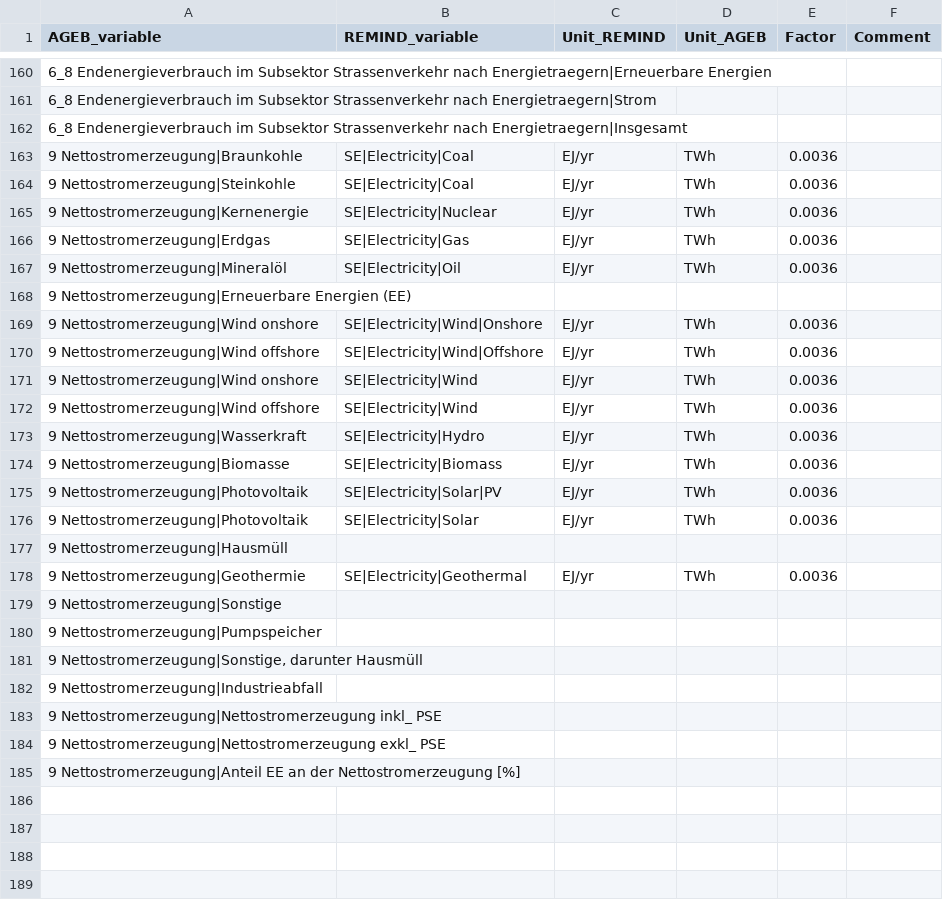
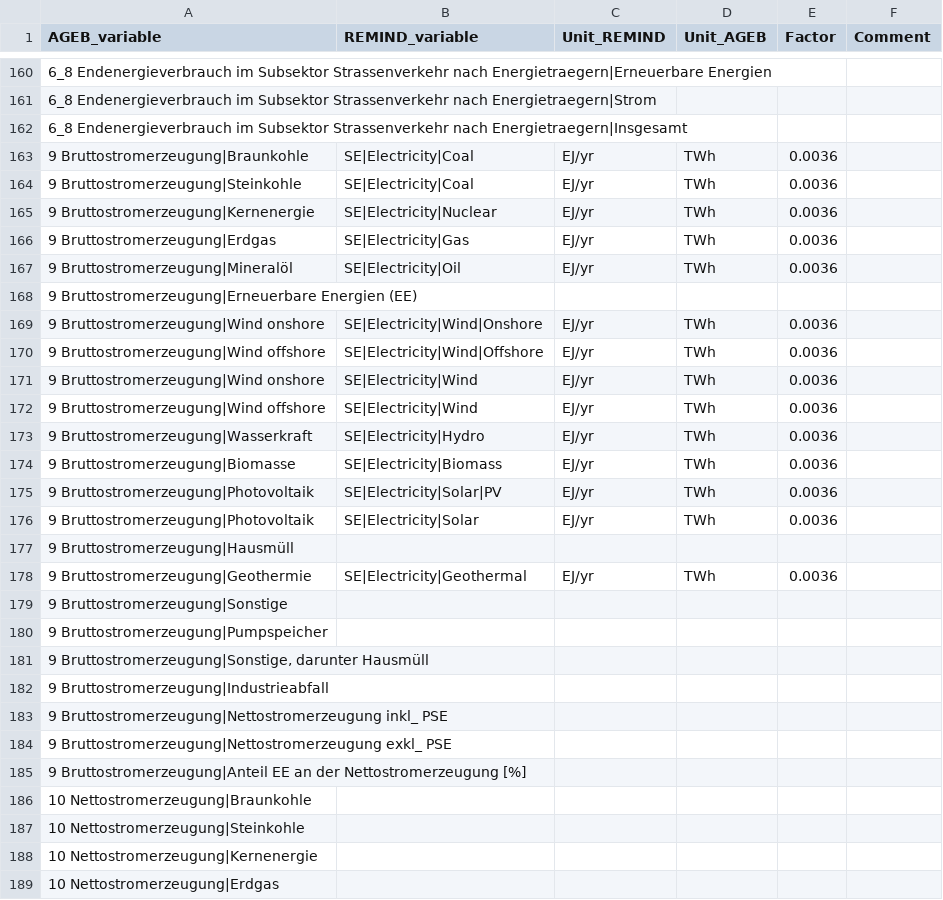
Before and after one commit to pik-piam/mrremind, a CSV file: inst/extdata/reportingVariables/Mapping_AGEB_REMIND.csv, drawn as a sheet; only a part is shown, gaps mark what is left out; the diff covers the shown part only.

Commit message:
read in additional data from AGEB

```diff
--- a/inst/extdata/reportingVariables/Mapping_AGEB_REMIND.csv
+++ b/inst/extdata/reportingVariables/Mapping_AGEB_REMIND.csv
@@ -162,24 +162,28 @@ AGEB_variable;REMIND_variable;Unit_REMIND;Unit_AGEB;Factor;Comment
 6_8 Endenergieverbrauch im Subsektor Strassenverkehr nach Energietraegern|Insgesamt;;;;;
-9 Nettostromerzeugung|Braunkohle;SE|Electricity|Coal;EJ/yr;TWh;0.0036;
-9 Nettostromerzeugung|Steinkohle;SE|Electricity|Coal;EJ/yr;TWh;0.0036;
-9 Nettostromerzeugung|Kernenergie;SE|Electricity|Nuclear;EJ/yr;TWh;0.0036;
-9 Nettostromerzeugung|Erdgas;SE|Electricity|Gas;EJ/yr;TWh;0.0036;
-9 Nettostromerzeugung|Mineralöl;SE|Electricity|Oil;EJ/yr;TWh;0.0036;
-9 Nettostromerzeugung|Erneuerbare Energien (EE);;;;;
-9 Nettostromerzeugung|Wind onshore;SE|Electricity|Wind|Onshore;EJ/yr;TWh;0.0036;
-9 Nettostromerzeugung|Wind offshore;SE|Electricity|Wind|Offshore;EJ/yr;TWh;0.0036;
-9 Nettostromerzeugung|Wind onshore;SE|Electricity|Wind;EJ/yr;TWh;0.0036;
-9 Nettostromerzeugung|Wind offshore;SE|Electricity|Wind;EJ/yr;TWh;0.0036;
-9 Nettostromerzeugung|Wasserkraft;SE|Electricity|Hydro;EJ/yr;TWh;0.0036;
-9 Nettostromerzeugung|Biomasse;SE|Electricity|Biomass;EJ/yr;TWh;0.0036;
-9 Nettostromerzeugung|Photovoltaik;SE|Electricity|Solar|PV;EJ/yr;TWh;0.0036;
-9 Nettostromerzeugung|Photovoltaik;SE|Electricity|Solar;EJ/yr;TWh;0.0036;
-9 Nettostromerzeugung|Hausmüll;;;;;
-9 Nettostromerzeugung|Geothermie;SE|Electricity|Geothermal;EJ/yr;TWh;0.0036;
-9 Nettostromerzeugung|Sonstige;;;;;
-9 Nettostromerzeugung|Pumpspeicher;;;;;
-9 Nettostromerzeugung|Sonstige, darunter Hausmüll;;;;;
-9 Nettostromerzeugung|Industrieabfall;;;;;
-9 Nettostromerzeugung|Nettostromerzeugung  inkl_ PSE;;;;;
-9 Nettostromerzeugung|Nettostromerzeugung exkl_ PSE;;;;;
-9 Nettostromerzeugung|Anteil EE an der Nettostromerzeugung [%];;;;;
+9 Bruttostromerzeugung|Braunkohle;SE|Electricity|Coal;EJ/yr;TWh;0.0036;
+9 Bruttostromerzeugung|Steinkohle;SE|Electricity|Coal;EJ/yr;TWh;0.0036;
+9 Bruttostromerzeugung|Kernenergie;SE|Electricity|Nuclear;EJ/yr;TWh;0.0036;
+9 Bruttostromerzeugung|Erdgas;SE|Electricity|Gas;EJ/yr;TWh;0.0036;
+9 Bruttostromerzeugung|Mineralöl;SE|Electricity|Oil;EJ/yr;TWh;0.0036;
+9 Bruttostromerzeugung|Erneuerbare Energien (EE);;;;;
+9 Bruttostromerzeugung|Wind onshore;SE|Electricity|Wind|Onshore;EJ/yr;TWh;0.0036;
+9 Bruttostromerzeugung|Wind offshore;SE|Electricity|Wind|Offshore;EJ/yr;TWh;0.0036;
+9 Bruttostromerzeugung|Wind onshore;SE|Electricity|Wind;EJ/yr;TWh;0.0036;
+9 Bruttostromerzeugung|Wind offshore;SE|Electricity|Wind;EJ/yr;TWh;0.0036;
+9 Bruttostromerzeugung|Wasserkraft;SE|Electricity|Hydro;EJ/yr;TWh;0.0036;
+9 Bruttostromerzeugung|Biomasse;SE|Electricity|Biomass;EJ/yr;TWh;0.0036;
+9 Bruttostromerzeugung|Photovoltaik;SE|Electricity|Solar|PV;EJ/yr;TWh;0.0036;
+9 Bruttostromerzeugung|Photovoltaik;SE|Electricity|Solar;EJ/yr;TWh;0.0036;
+9 Bruttostromerzeugung|Hausmüll;;;;;
+9 Bruttostromerzeugung|Geothermie;SE|Electricity|Geothermal;EJ/yr;TWh;0.0036;
+9 Bruttostromerzeugung|Sonstige;;;;;
+9 Bruttostromerzeugung|Pumpspeicher;;;;;
+9 Bruttostromerzeugung|Sonstige, darunter Hausmüll;;;;;
+9 Bruttostromerzeugung|Industrieabfall;;;;;
+9 Bruttostromerzeugung|Nettostromerzeugung  inkl_ PSE;;;;;
+9 Bruttostromerzeugung|Nettostromerzeugung exkl_ PSE;;;;;
+9 Bruttostromerzeugung|Anteil EE an der Nettostromerzeugung [%];;;;;
+10 Nettostromerzeugung|Braunkohle;;;;;
+10 Nettostromerzeugung|Steinkohle;;;;;
+10 Nettostromerzeugung|Kernenergie;;;;;
+10 Nettostromerzeugung|Erdgas;;;;;
```
Also changed, not shown: 19 added rows elsewhere in this file, 2 other files.
